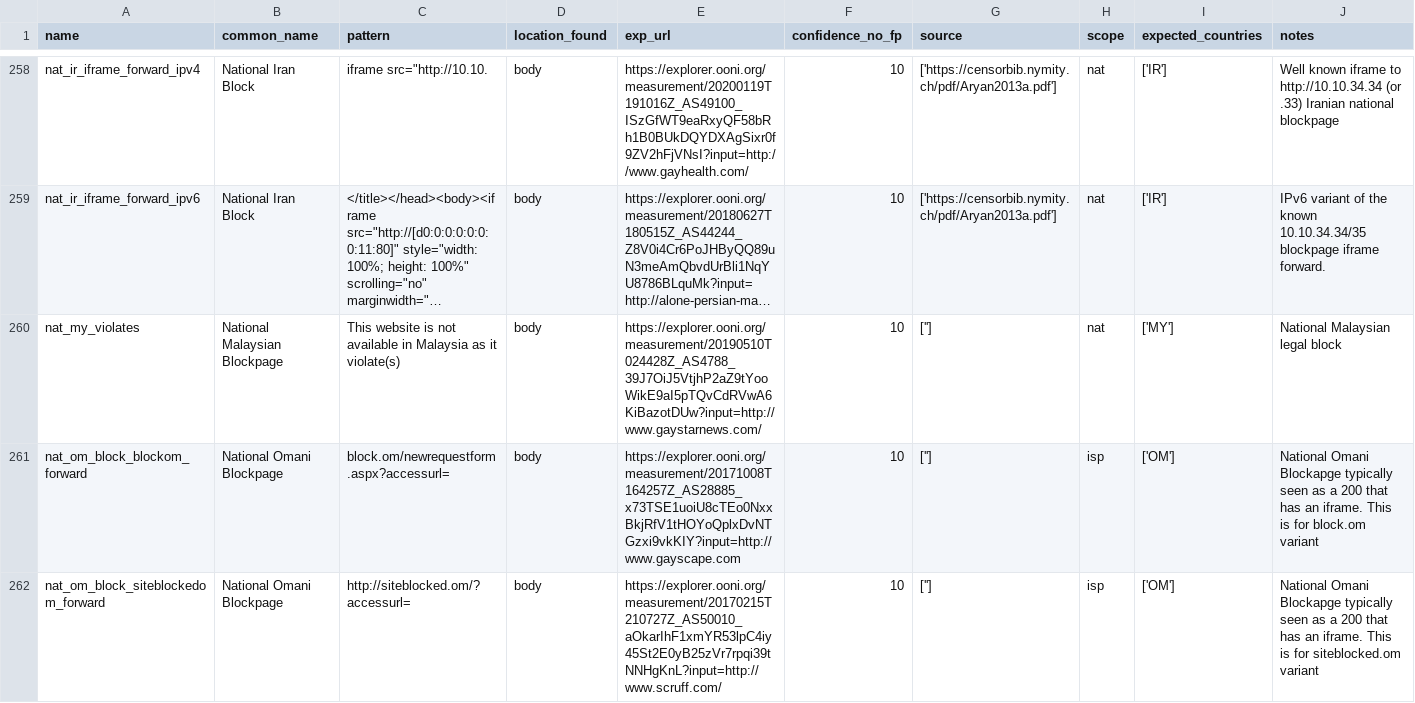
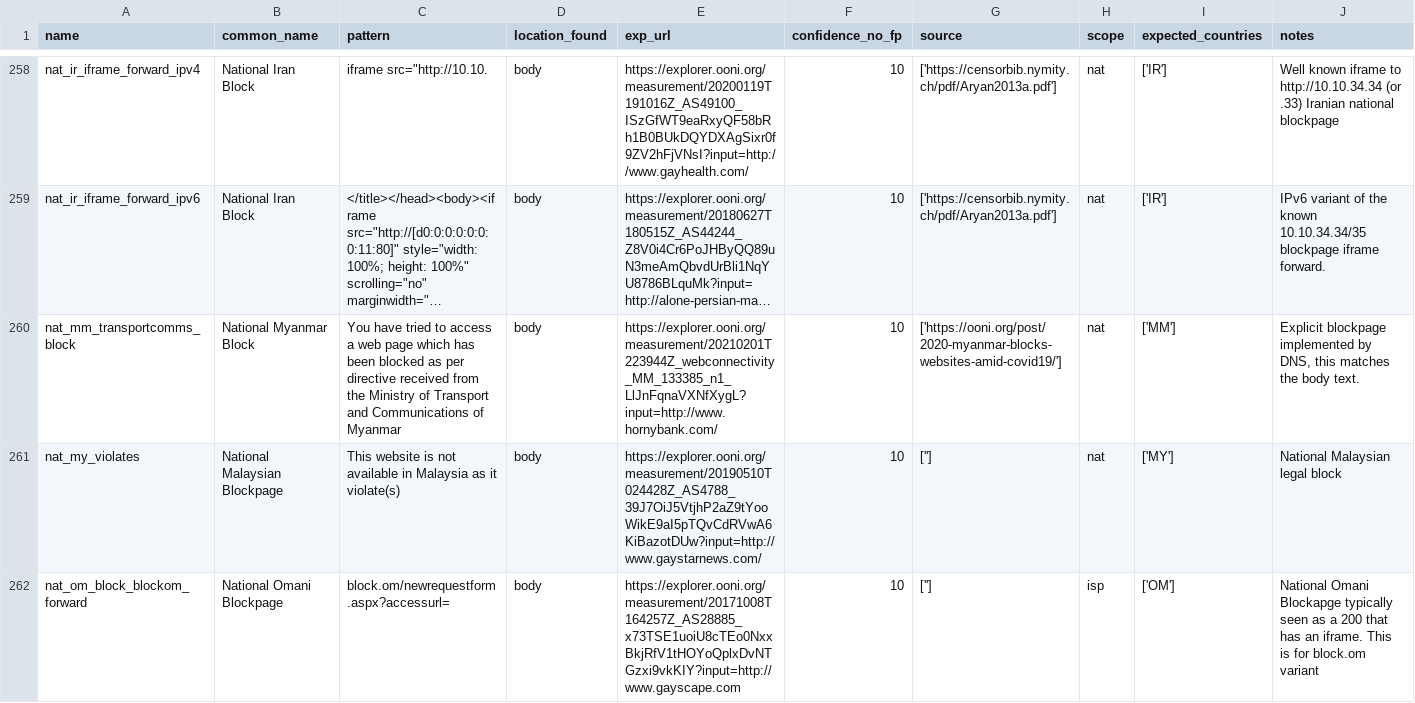
Before and after one commit to citizenlab/filtering-annotations, a CSV file: data/v1/http.csv, drawn as a sheet; only a part is shown, gaps mark what is left out; the shorter side is filled out with more unchanged rows; long unchanged cells end in …; the diff names each change by its address in the sheet, - before the commit and + after, or states it on an @@ line.

Commit message:
added explicit myanmar block as reported by OONI

```diff
--- a/data/v1/http.csv
+++ b/data/v1/http.csv
+row 260: nat_mm_transportcomms_block | National Myanmar Block | You have tried to access a web page which has been blocked as per directive received from the Ministry of Transport and Communications of Myanmar | body | https://explorer.ooni.org/measurement/20210201T223944Z_webconnectivity_MM_133385_n1_LlJnFqnaVXNfXygL?input=http://www.hornybank.com/ | 10 | ['https://ooni.org/post/2020-myanmar-blocks-websites-amid-covid19/'] | nat | ['MM'] | Explicit blockpage implemented by DNS, this matches the body text.
```
Also changed, not shown: data/v1/dns.csv, 6 other files.
